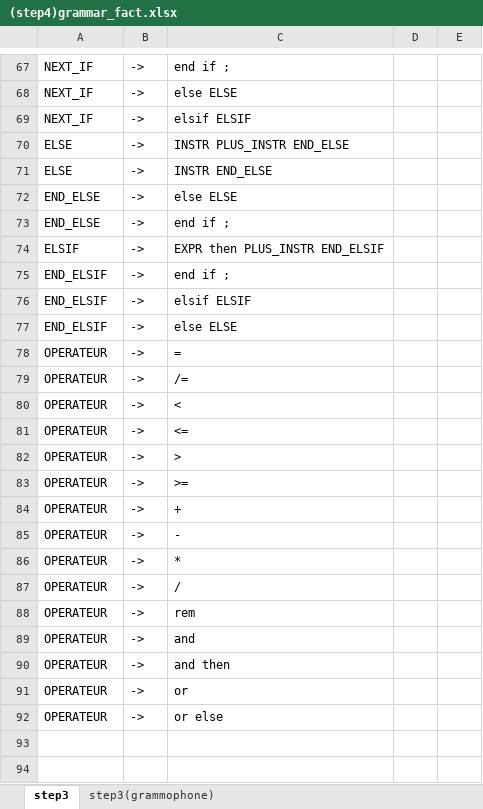
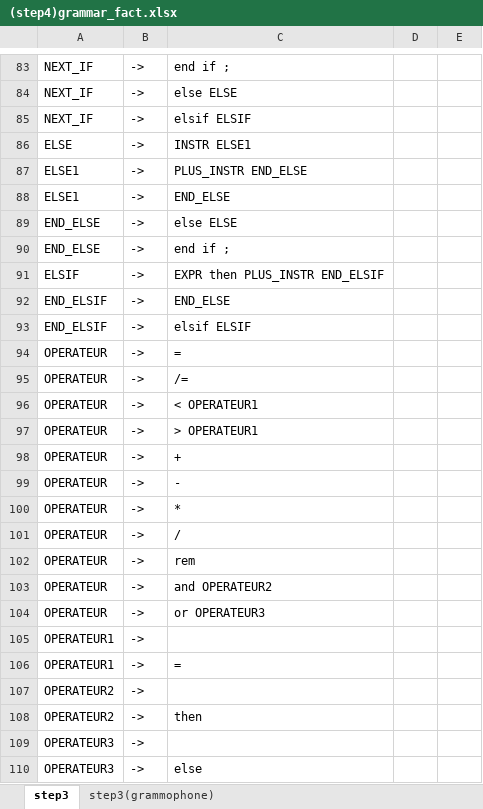
Before and after one commit to adrien-lrsse/canAda-compiler, an Excel workbook: docs/grammar/(step4)grammar_fact.xlsx, sheet step3, drawn as a sheet; only a part is shown, gaps mark what is left out; values as stored, in another font and other column widths than the file's, no cell formats; removed rows and columns are numbered as before the commit, all else as after; the diff covers the shown part only; the diff names each change by its address in the sheet, - before the commit and + after, or states it on an @@ line.

```diff
--- a/docs/grammar/(step4)grammar_fact.xlsx (sheet step3)
+++ b/docs/grammar/(step4)grammar_fact.xlsx (sheet step3)
-C86: INSTR PLUS_INSTR END_ELSE
+C86: INSTR ELSE1
-A87: ELSE
+A87: ELSE1
-C87: INSTR END_ELSE
+C87: PLUS_INSTR END_ELSE
+row 88: ELSE1 | -> | END_ELSE
-C92: end if ;
+C92: END_ELSE
-row 77: END_ELSIF | -> | else ELSE
-C96: <
+C96: < OPERATEUR1
-row 81: OPERATEUR | -> | <=
-C97: >
+C97: > OPERATEUR1
-row 83: OPERATEUR | -> | >=
-C103: and
+C103: and OPERATEUR2
-C104: and then
+C104: or OPERATEUR3
-A105: OPERATEUR
+A105: OPERATEUR1
-C105: or
+C105: (empty)
+row 106: OPERATEUR1 | -> | =
+row 107: OPERATEUR2 | ->
+row 108: OPERATEUR2 | -> | then
+row 109: OPERATEUR3 | ->
-A110: OPERATEUR
+A110: OPERATEUR3
-C110: or else
+C110: else
```
Also changed, not shown: 30 added rows, 14 removed rows and 55 edited cells elsewhere in this sheet, cell formats.
